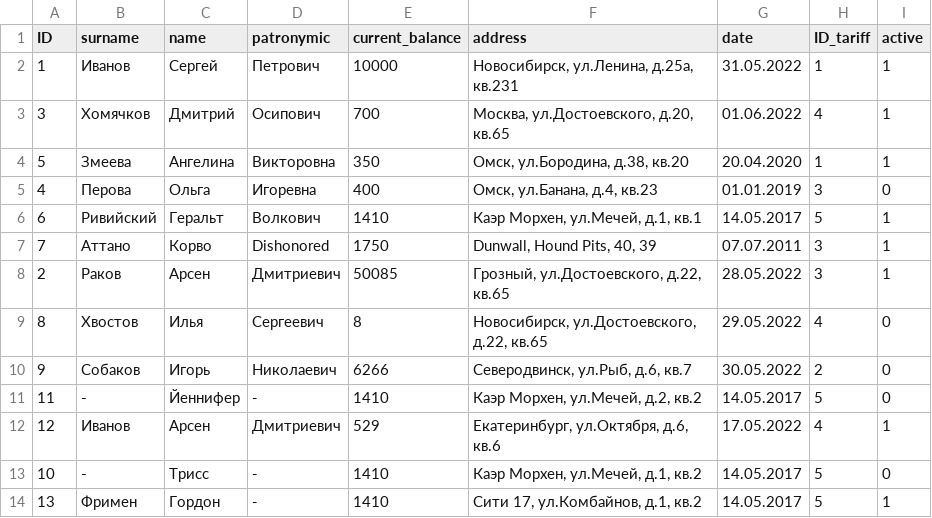
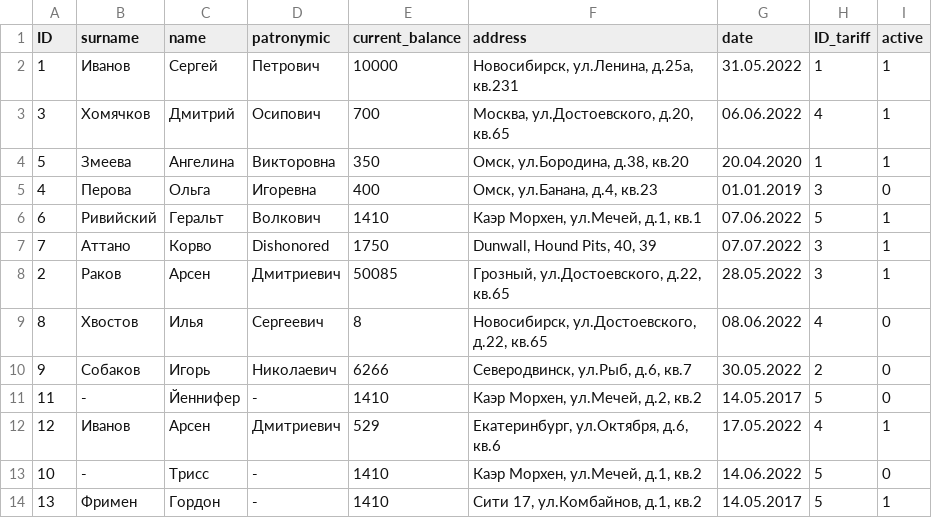
Before and after one commit to Sergey-ENOT/Str.And.Alg.-CourseWork-, a CSV file: csv_files/Clients.csv, drawn as a sheet.

```diff
--- a/csv_files/Clients.csv
+++ b/csv_files/Clients.csv
@@ -2,9 +2,9 @@ ID;surname;name;patronymic;current_balance;address;date;ID_tariff;active
 1;Иванов;Сергей;Петрович;10000;Новосибирск, ул.Ленина, д.25а, кв.231;31.05.2022;1;1
-3;Хомячков;Дмитрий;Осипович;700;Москва, ул.Достоевского, д.20, кв.65;01.06.2022;4;1
+3;Хомячков;Дмитрий;Осипович;700;Москва, ул.Достоевского, д.20, кв.65;06.06.2022;4;1
 5;Змеева;Ангелина;Викторовна;350;Омск, ул.Бородина, д.38, кв.20;20.04.2020;1;1
 4;Перова;Ольга;Игоревна;400;Омск, ул.Банана, д.4, кв.23;01.01.2019;3;0
-6;Ривийский;Геральт;Волкович;1410;Каэр Морхен, ул.Мечей, д.1, кв.1;14.05.2017;5;1
-7;Аттано;Корво;Dishonored;1750;Dunwall, Hound Pits, 40, 39;07.07.2011;3;1
+6;Ривийский;Геральт;Волкович;1410;Каэр Морхен, ул.Мечей, д.1, кв.1;07.06.2022;5;1
+7;Аттано;Корво;Dishonored;1750;Dunwall, Hound Pits, 40, 39;07.07.2022;3;1
 2;Раков;Арсен;Дмитриевич;50085;Грозный, ул.Достоевского, д.22, кв.65;28.05.2022;3;1
-8;Хвостов;Илья;Сергеевич;8;Новосибирск, ул.Достоевского, д.22, кв.65;29.05.2022;4;0
+8;Хвостов;Илья;Сергеевич;8;Новосибирск, ул.Достоевского, д.22, кв.65;08.06.2022;4;0
 9;Собаков;Игорь;Николаевич;6266;Северодвинск, ул.Рыб, д.6, кв.7;30.05.2022;2;0
@@ -12,3 +12,3 @@ ID;surname;name;patronymic;current_balance;address;date;ID_tariff;active
 12;Иванов;Арсен;Дмитриевич;529;Екатеринбург, ул.Октября, д.6, кв.6;17.05.2022;4;1
-10;-;Трисс;-;1410;Каэр Морхен, ул.Мечей, д.1, кв.2;14.05.2017;5;0
+10;-;Трисс;-;1410;Каэр Морхен, ул.Мечей, д.1, кв.2;14.06.2022;5;0
 13;Фримен;Гордон;-;1410;Сити 17, ул.Комбайнов, д.1, кв.2;14.05.2017;5;1
```
Also changed, not shown: 5 other files.
